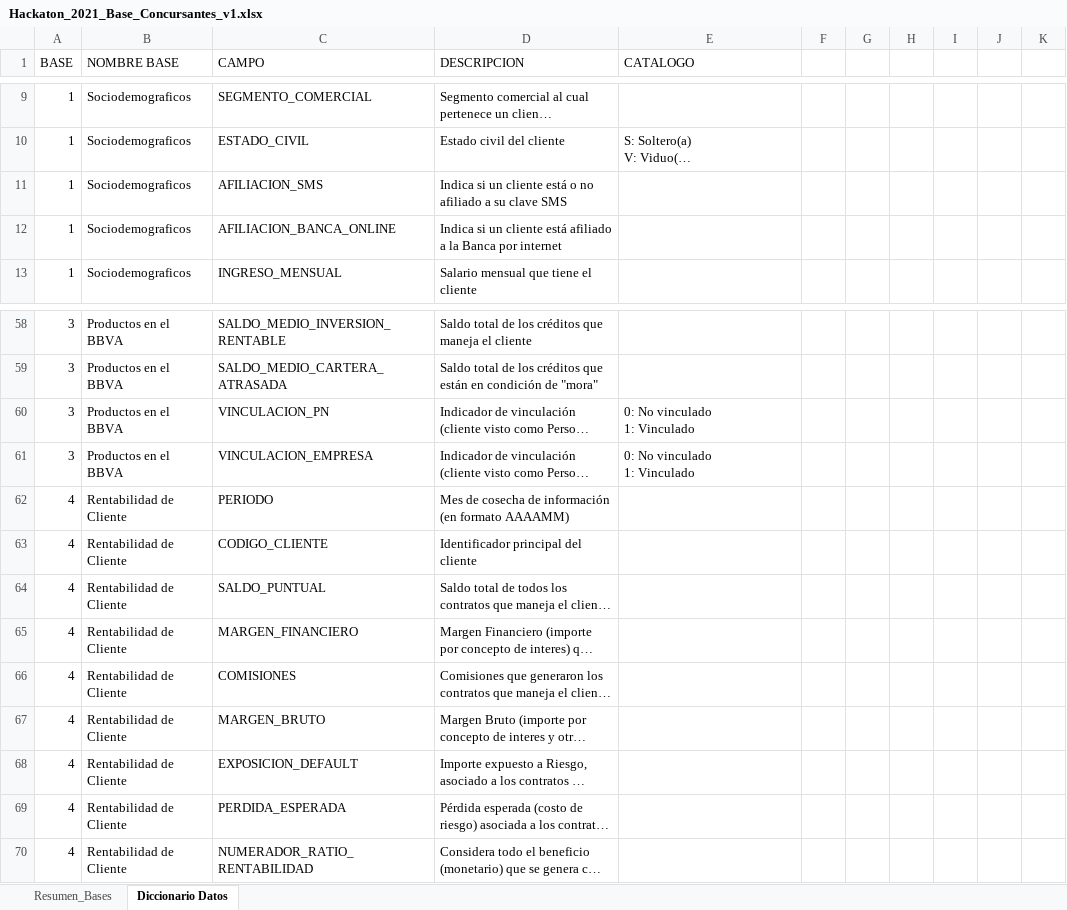
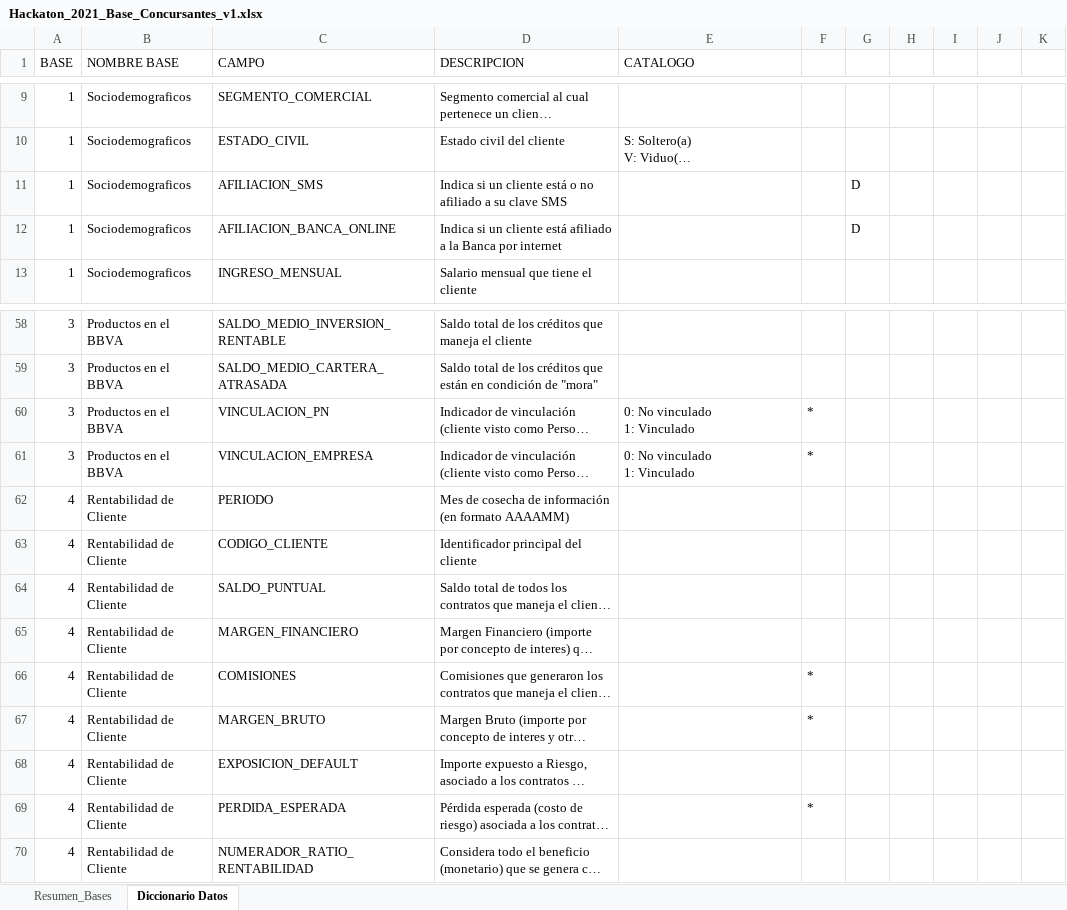
Before and after one commit to jfran20/-HACKTUARIOS-, an Excel workbook: Informacion Adicional/Hackaton_2021_Base_Concursantes_v1.xlsx, sheet Diccionario Datos, drawn as a sheet; only a part is shown, gaps mark what is left out; long unchanged cells end in …; values as stored, in another font and other column widths than the file's, no cell formats; the diff covers the shown part only; the diff names each change by its address in the sheet, - before the commit and + after, or states it on an @@ line.

```diff
--- a/Informacion Adicional/Hackaton_2021_Base_Concursantes_v1.xlsx (sheet Diccionario Datos)
+++ b/Informacion Adicional/Hackaton_2021_Base_Concursantes_v1.xlsx (sheet Diccionario Datos)
-G11:G12: (empty)
+G11:G12: D
-F60:F61: (empty)
+F60:F61: *
-F66:F67: (empty)
+F66:F67: *
-F69: (empty)
+F69: *
```
Also changed, not shown: 55 edited cells elsewhere in this sheet, cell formats, 1 other file.
